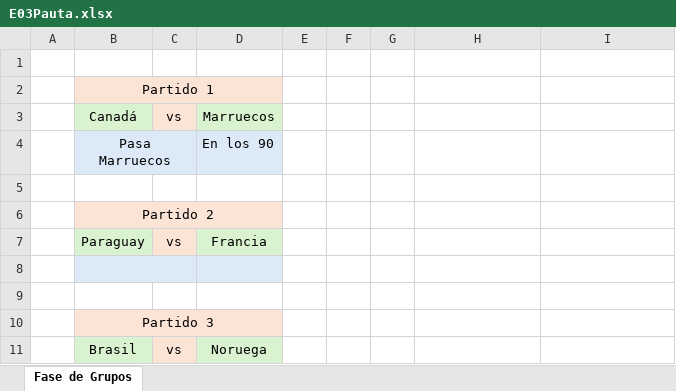
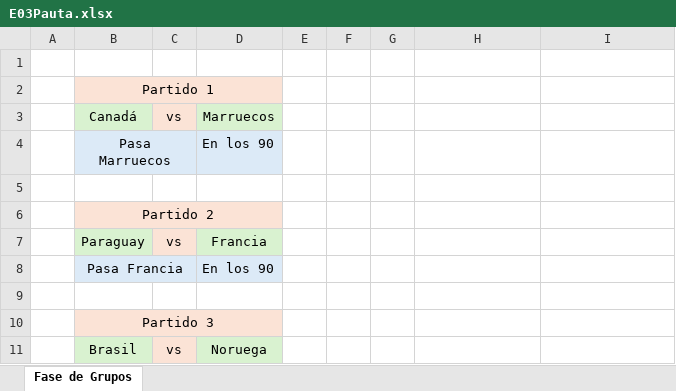
Before and after one commit to EugenioIrarrazaval2001/polla-mundial, an Excel workbook: Pauta/E03Pauta.xlsx, sheet Fase de Grupos, drawn as a sheet; only a part is shown; values as stored, in another font and other column widths than the file's, no borders; removed rows and columns are numbered as before the commit, all else as after; the diff names each change by its address in the sheet, - before the commit and + after, or states it on an @@ line.

Commit message:
Update E03Pauta.xlsx

```diff
--- a/Pauta/E03Pauta.xlsx (sheet Fase de Grupos)
+++ b/Pauta/E03Pauta.xlsx (sheet Fase de Grupos)
-row 8:  |  |  |  |  |  |  |  | En penales
+row 8:  | Pasa Francia |  | En los 90 |  |  |  |  | En penales
```
